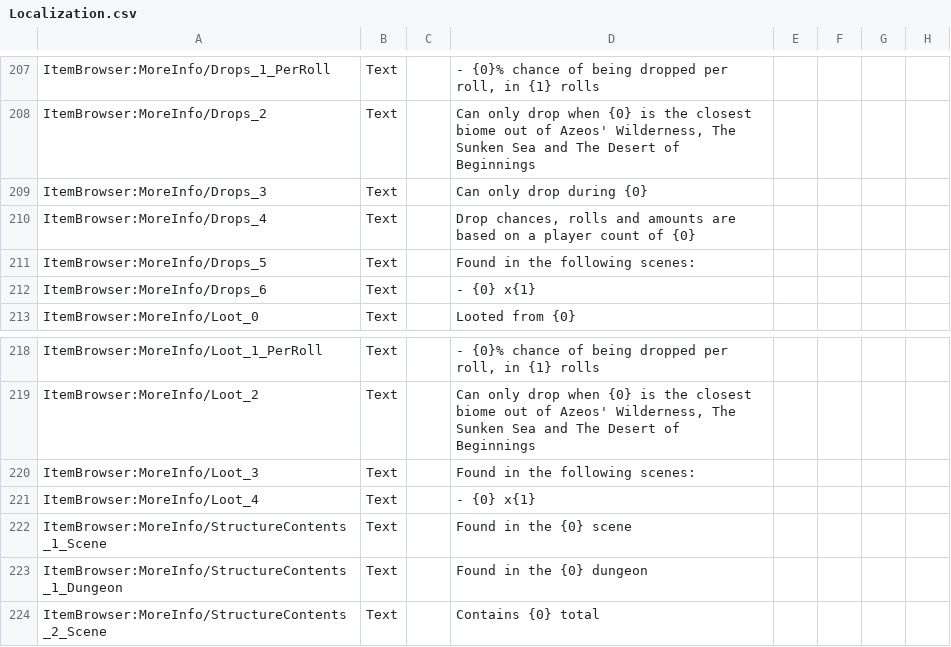
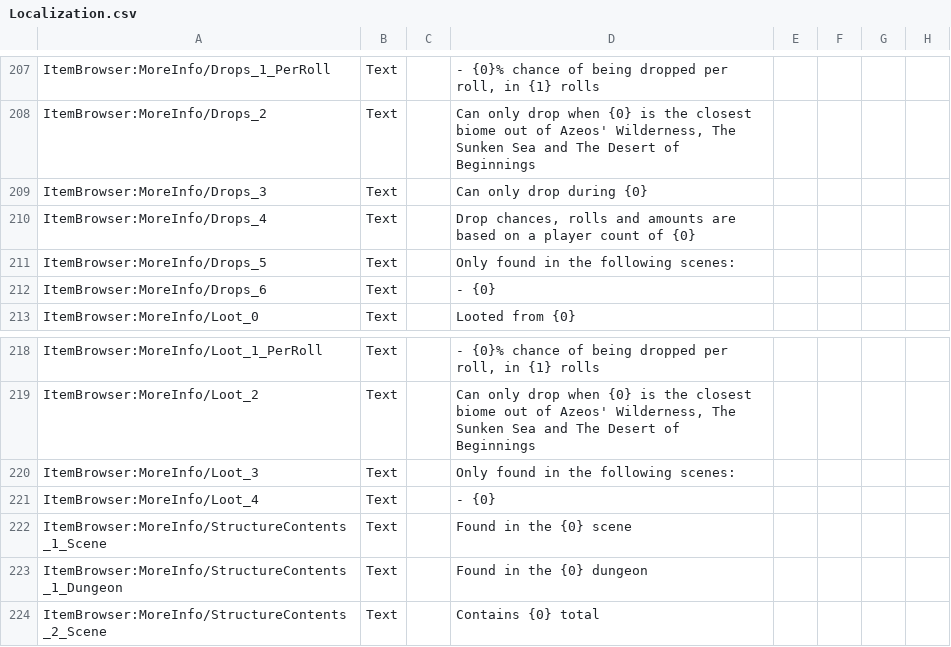
Before and after one commit to moorowl/ck-ItemBrowser, a CSV file: Localization/Localization.csv, drawn as a sheet; only a part is shown, gaps mark what is left out; the diff names each change by its address in the sheet, - before the commit and + after, or states it on an @@ line.

Commit message:
Move drop/loot scene list to the structure-exclusive button

```diff
--- a/Localization/Localization.csv
+++ b/Localization/Localization.csv
-D211: Found in the following scenes:
+D211: Only found in the following scenes:
-D212: - {0} x{1}
+D212: - {0}
-D220: Found in the following scenes:
+D220: Only found in the following scenes:
-D221: - {0} x{1}
+D221: - {0}
```
Also changed, not shown: 4 other files.
